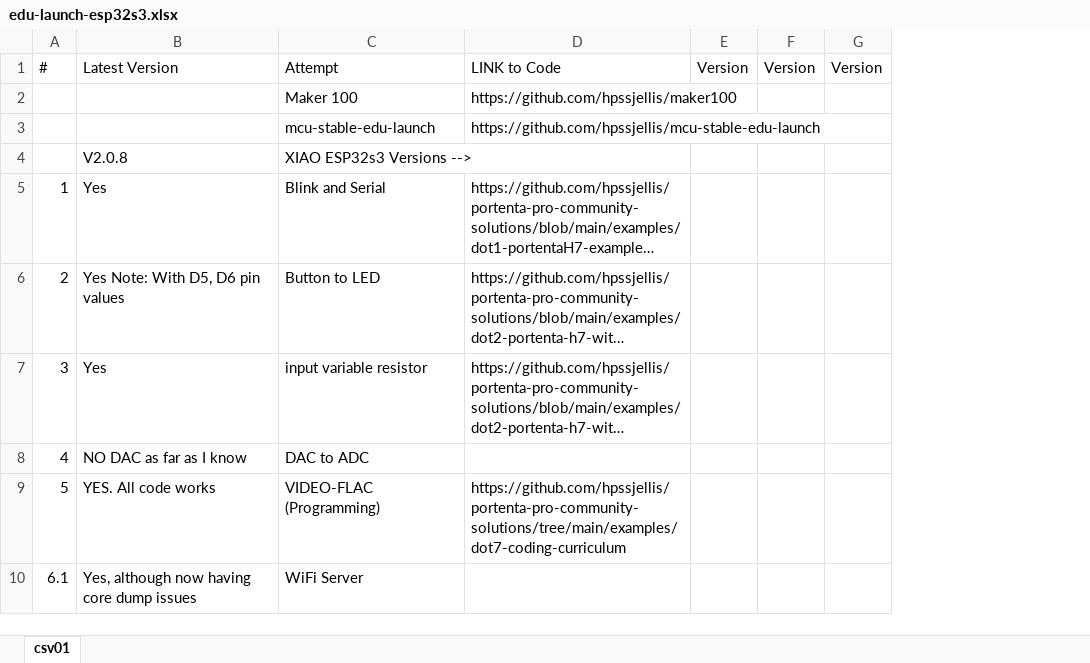
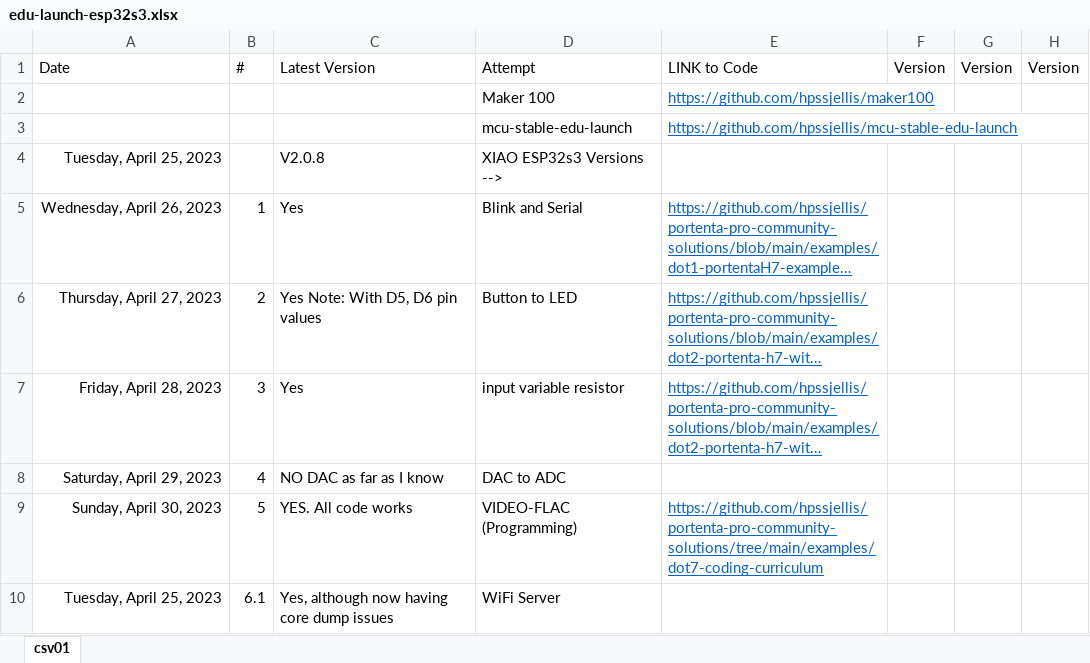
Before and after one commit to hpssjellis/mcu-stable-edu-launch, an Excel workbook: xiao-esp32s3/edu-launch-esp32s3.xlsx, sheet csv01, drawn as a sheet; only a part is shown; long unchanged cells end in …; values as stored, in another font and other column widths than the file's, no borders; addresses are those after the commit; the diff covers the shown part only; the diff names each change by its address in the sheet, - before the commit and + after, or states it on an @@ line.

```diff
--- a/xiao-esp32s3/edu-launch-esp32s3.xlsx (sheet csv01)
+++ b/xiao-esp32s3/edu-launch-esp32s3.xlsx (sheet csv01)
+column A, rows 1-10: Date |  |  | Tuesday, April 25, 2023 | Wednesday, April 26, 2023 | Thursday, April 27, 2023 | Friday, April 28, 2023 | Saturday, April 29, 2023 | Sunday, April 30, 2023 | Tuesday, April 25, 2023
@@ E2:E3 underline: off → on, text colour: black → #0563C1 @@
@@ E5:E7 underline: off → on, text colour: black → #0563C1 @@
@@ E9 underline: off → on, text colour: black → #0563C1 @@
```
Also changed, not shown: 11 edited cells and cell formats elsewhere in this sheet, 1 other file.
